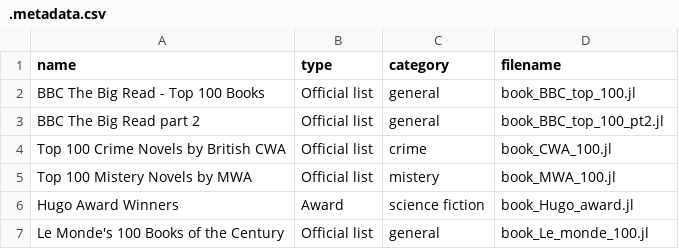
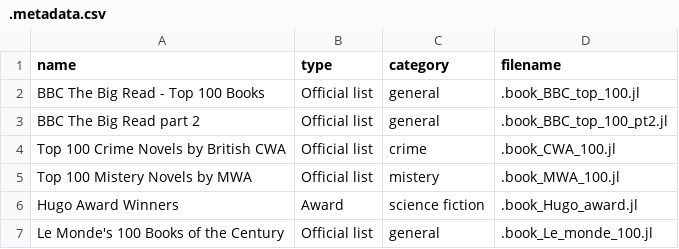
Before and after one commit to yamesyung/SoloScribe, a CSV file: recs/.metadata.csv, drawn as a sheet.

Commit message:
test recs filenames

```diff
--- a/recs/.metadata.csv
+++ b/recs/.metadata.csv
@@ -1,7 +1,7 @@
 name,type,category,filename
-BBC The Big Read - Top 100 Books,Official list,general,book_BBC_top_100.jl
-BBC The Big Read part 2,Official list,general,book_BBC_top_100_pt2.jl
-Top 100 Crime Novels by British CWA,Official list,crime,book_CWA_100.jl
-Top 100 Mistery Novels by MWA,Official list,mistery,book_MWA_100.jl
-Hugo Award Winners,Award,science fiction,book_Hugo_award.jl
-Le Monde's 100 Books of the Century,Official list,general,book_Le_monde_100.jl
+BBC The Big Read - Top 100 Books,Official list,general,.book_BBC_top_100.jl
+BBC The Big Read part 2,Official list,general,.book_BBC_top_100_pt2.jl
+Top 100 Crime Novels by British CWA,Official list,crime,.book_CWA_100.jl
+Top 100 Mistery Novels by MWA,Official list,mistery,.book_MWA_100.jl
+Hugo Award Winners,Award,science fiction,.book_Hugo_award.jl
+Le Monde's 100 Books of the Century,Official list,general,.book_Le_monde_100.jl
```
Also changed, not shown: 6 other files.
